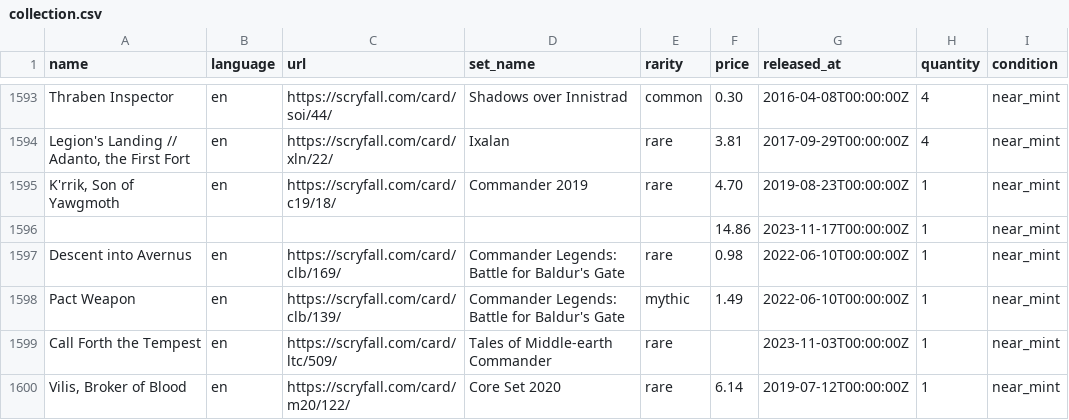
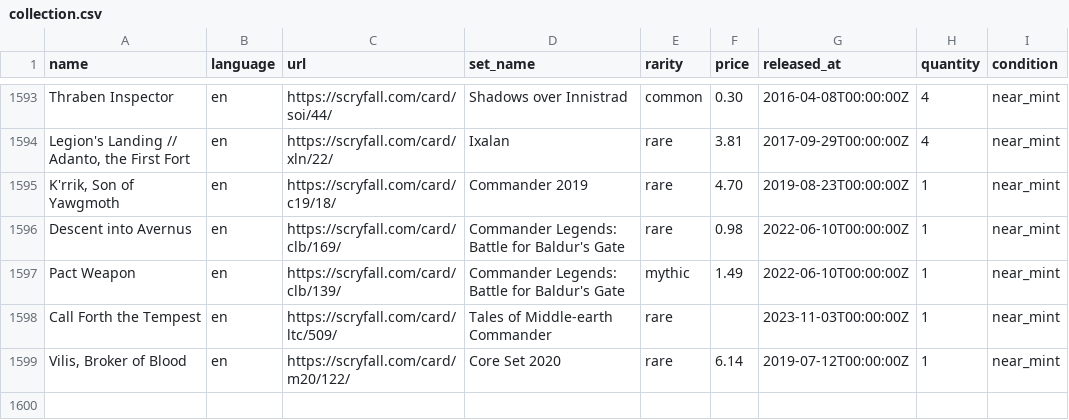
Before and after one commit to maitesin/mtga, a CSV file: devops/csv/collection.csv, drawn as a sheet; only a part is shown, gaps mark what is left out; the diff names each change by its address in the sheet, - before the commit and + after, or states it on an @@ line.

Commit message:
Fix the build

```diff
--- a/devops/csv/collection.csv
+++ b/devops/csv/collection.csv
-row 1596:  |  |  |  |  | 14.86 | 2023-11-17T00:00:00Z | 1 | near_mint
```
